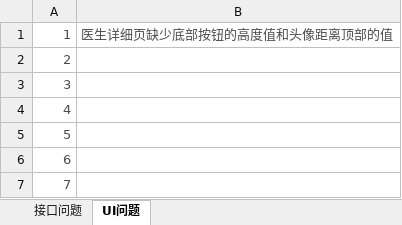
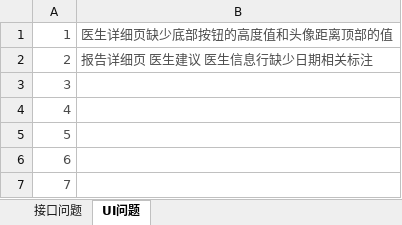
Before and after one commit to ReadReport/ReadReport, an Excel workbook: doc/接口和ui问题.xlsx, sheet UI问题, drawn as a sheet; only a part is shown; values as stored, in another font and other column widths than the file's, no borders; the diff names each change by its address in the sheet, - before the commit and + after, or states it on an @@ line.

```diff
--- a/doc/接口和ui问题.xlsx (sheet UI问题)
+++ b/doc/接口和ui问题.xlsx (sheet UI问题)
-B2: (empty)
+B2: 报告详细页 医生建议 医生信息行缺少日期相关标注
```
Also changed, not shown: 13 other files.
